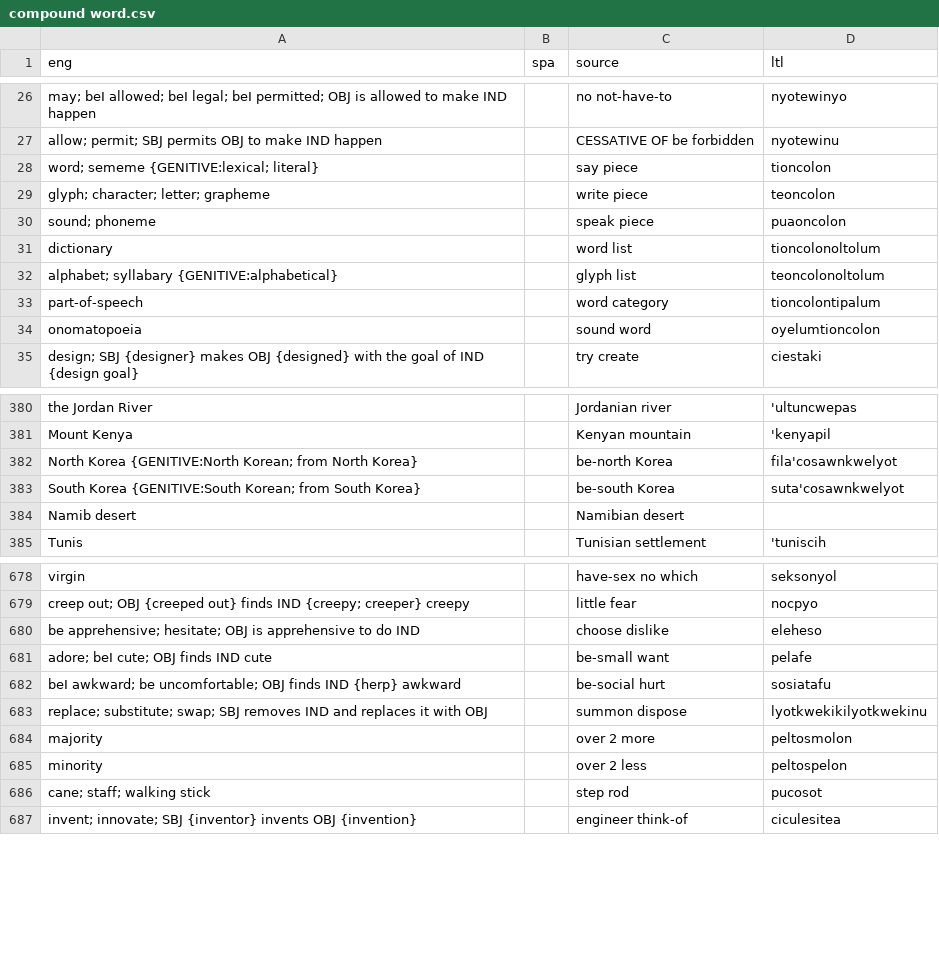
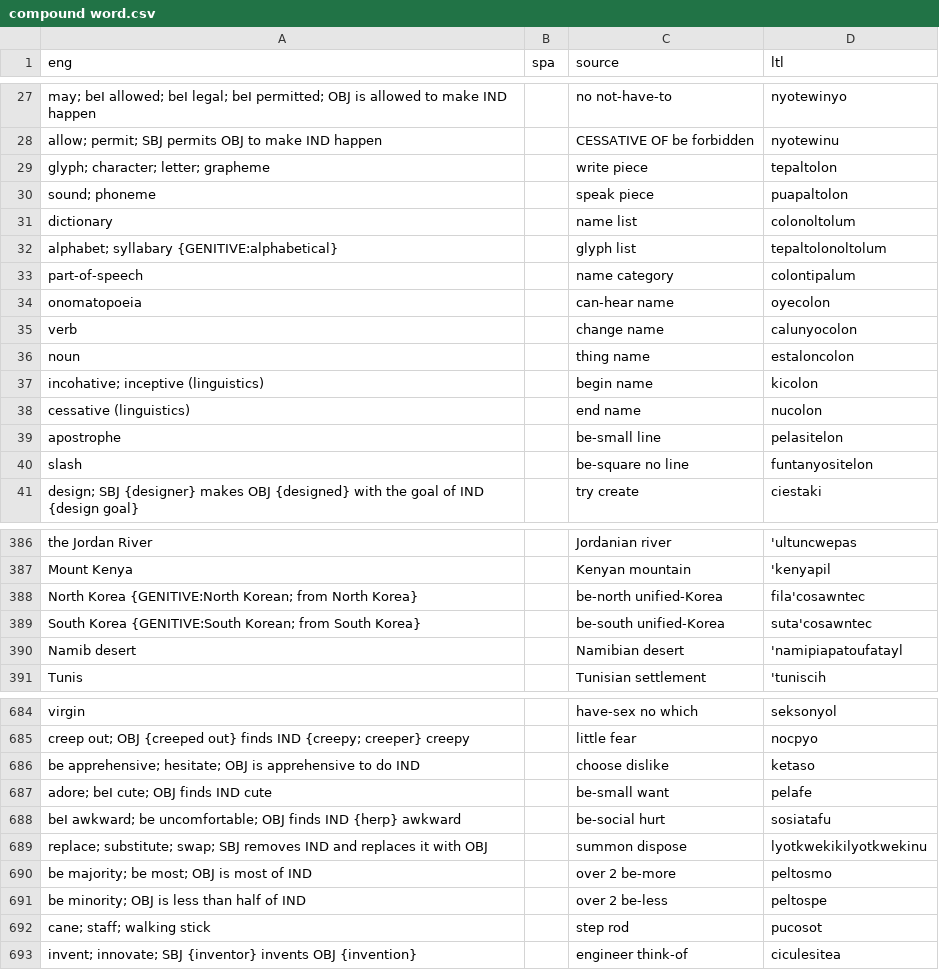
Before and after one commit to jkunimune/Djastiz, a CSV file: src/words/compound word.csv, drawn as a sheet; only a part is shown, gaps mark what is left out; the diff covers the shown part only.

Commit message:
My first stylistic choice!
I noticed a bunch of things as I began translating things into Oltilip for the first time. The biggest issue I noticed was that the word for "be part of", onco, being the most common postposition plus the word for "mean", co, was super confusing in compound words involving the both of them. For example, colononcolon: part of speech. Like, what?
Also a bunch of minor improvements across the board.

```diff
--- a/src/words/compound word.csv
+++ b/src/words/compound word.csv
@@ -27,9 +28,14 @@ may; beI allowed; beI legal; beI permitted; OBJ is allowed to make IND happen,,n
 allow; permit; SBJ permits OBJ to make IND happen,,CESSATIVE OF be forbidden,nyotewinu
-word; sememe {GENITIVE:lexical; literal},,say piece,tioncolon
-glyph; character; letter; grapheme,,write piece,teoncolon
-sound; phoneme,,speak piece,puaoncolon
-dictionary,,word list,tioncolonoltolum
-alphabet; syllabary {GENITIVE:alphabetical},,glyph list,teoncolonoltolum
-part-of-speech,,word category,tioncolontipalum
-onomatopoeia,,sound word,oyelumtioncolon
+glyph; character; letter; grapheme,,write piece,tepaltolon
+sound; phoneme,,speak piece,puapaltolon
+dictionary,,name list,colonoltolum
+alphabet; syllabary {GENITIVE:alphabetical},,glyph list,tepaltolonoltolum
+part-of-speech,,name category,colontipalum
+onomatopoeia,,can-hear name,oyecolon
+verb,,change name,calunyocolon
+noun,,thing name,estaloncolon
+incohative; inceptive (linguistics),,begin name,kicolon
+cessative (linguistics),,end name,nucolon
+apostrophe,,be-small line,pelasitelon
+slash,,be-square no line,funtanyositelon
 design; SBJ {designer} makes OBJ {designed} with the goal of IND {design goal},,try create,ciestaki
@@ -381,5 +387,5 @@ the Jordan River,,Jordanian river,'ultuncwepas
 Mount Kenya,,Kenyan mountain,'kenyapil
-North Korea {GENITIVE:North Korean; from North Korea},,be-north Korea,fila'cosawnkwelyot
-South Korea {GENITIVE:South Korean; from South Korea},,be-south Korea,suta'cosawnkwelyot
-Namib desert,,Namibian desert,
+North Korea {GENITIVE:North Korean; from North Korea},,be-north unified-Korea,fila'cosawntec
+South Korea {GENITIVE:South Korean; from South Korea},,be-south unified-Korea,suta'cosawntec
+Namib desert,,Namibian desert,'namipiapatoufatayl
 Tunis,,Tunisian settlement,'tuniscih
@@ -679,3 +685,3 @@ virgin,,have-sex no which,seksonyol
 creep out; OBJ {creeped out} finds IND {creepy; creeper} creepy,,little fear,nocpyo
-be apprehensive; hesitate; OBJ is apprehensive to do IND,,choose dislike,eleheso
+be apprehensive; hesitate; OBJ is apprehensive to do IND,,choose dislike,ketaso
 adore; beI cute; OBJ finds IND cute,,be-small want,pelafe
@@ -683,4 +689,4 @@ beI awkward; be uncomfortable; OBJ finds IND {herp} awkward,,be-social hurt,sosi
 replace; substitute; swap; SBJ removes IND and replaces it with OBJ,,summon dispose,lyotkwekikilyotkwekinu
-majority,,over 2 more,peltosmolon
-minority,,over 2 less,peltospelon
+be majority; be most; OBJ is most of IND,,over 2 be-more,peltosmo
+be minority; OBJ is less than half of IND,,over 2 be-less,peltospe
 cane; staff; walking stick,,step rod,pucosot
```
Also changed, not shown: 3 added rows and 20 edited cells elsewhere in this file, data/dict_bn.csv, src/words/loanword.csv, 4 other files.
